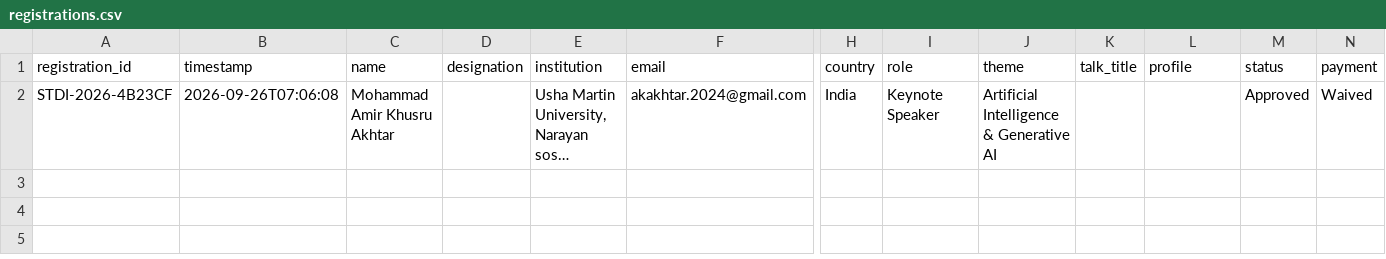
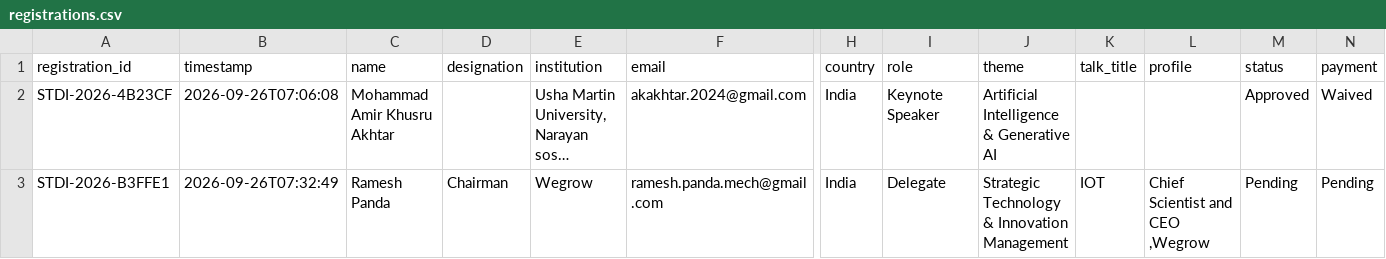
Before and after one commit to Arithmetic-Power-Geometry/ConvergeX, a CSV file: data/registrations.csv, drawn as a sheet; only a part is shown, gaps mark what is left out; long unchanged cells end in …; rows hold the shown columns only; the diff names each change by its address in the sheet, - before the commit and + after, or states it on an @@ line.

Commit message:
New ConvergeX registration STDI-2026-B3FFE1

```diff
--- a/data/registrations.csv
+++ b/data/registrations.csv
+row 3: STDI-2026-B3FFE1 | 2026-09-26T07:32:49 | Ramesh Panda | Chairman | Wegrow | ramesh.panda.mech@gmail.com | India | Delegate | Strategic Technology & Innovation Management | IOT | Chief Scientist and CEO ,Wegrow | Pending | Pending
```
